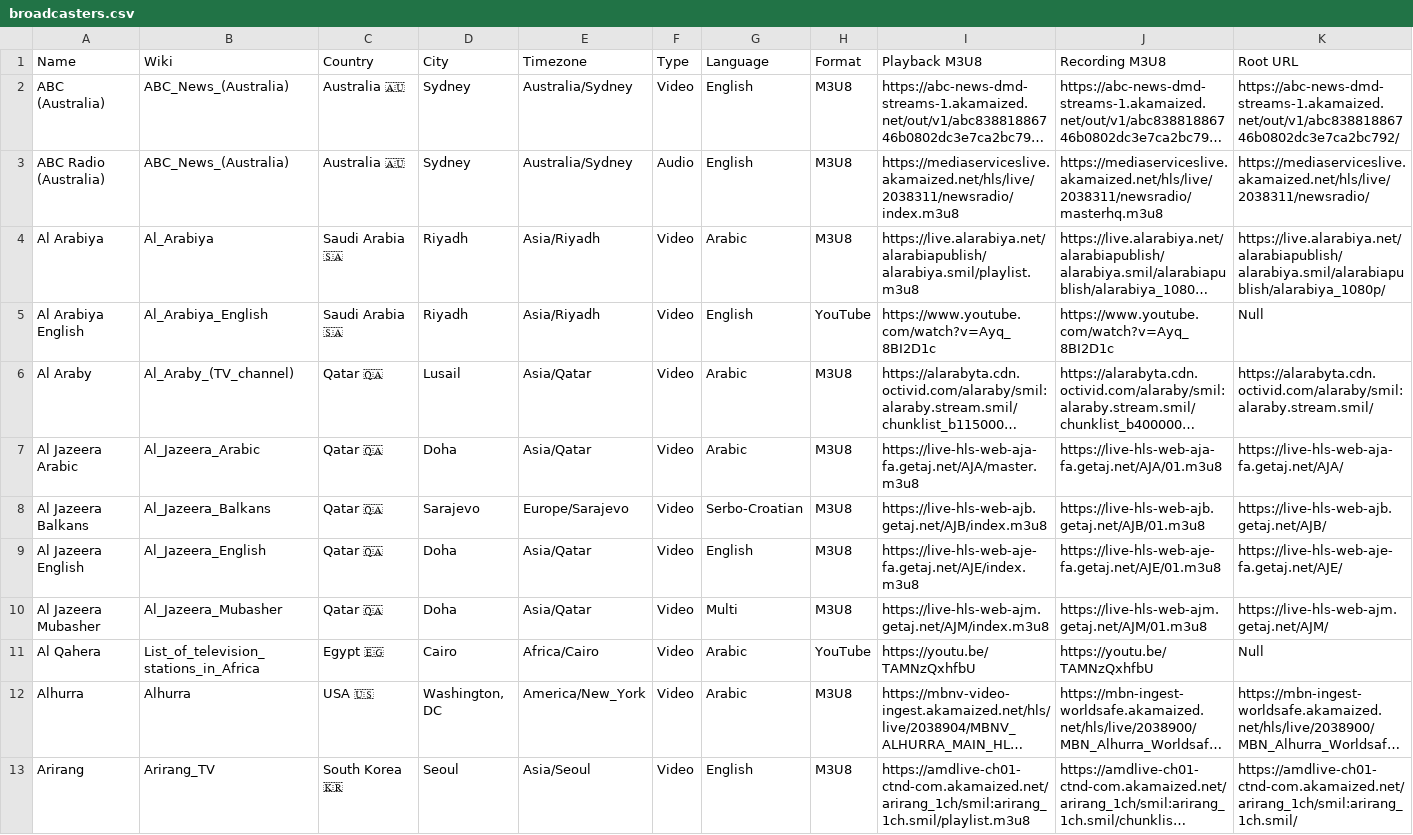
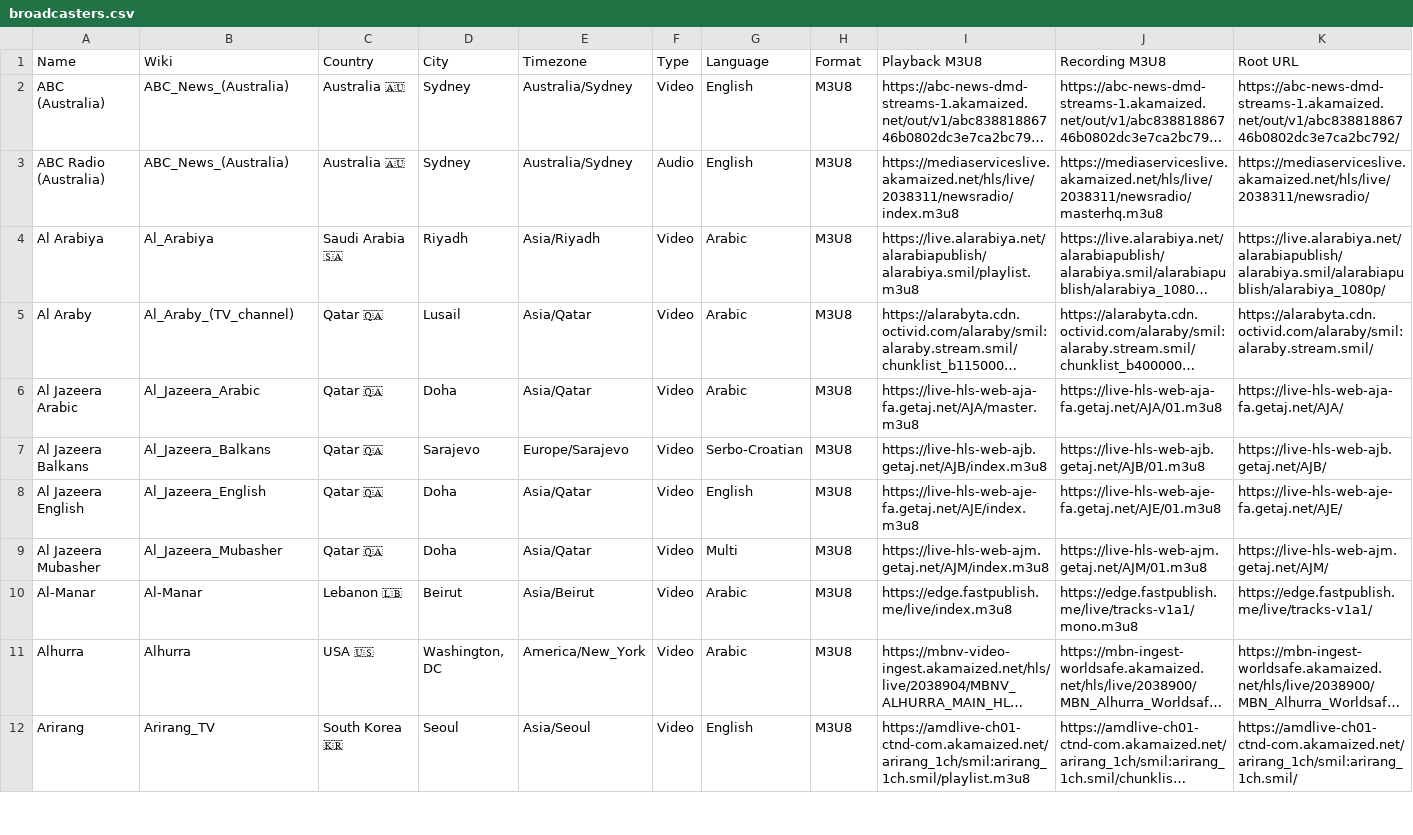
Before and after one commit to cpremoshis/global-media, a CSV file: Assets/broadcasters.csv, drawn as a sheet; only a part is shown; long unchanged cells end in …; removed rows and columns are numbered as before the commit, all else as after; rows hold the shown columns only; the diff names each change by its address in the sheet, - before the commit and + after, or states it on an @@ line.

Commit message:
new source

```diff
--- a/Assets/broadcasters.csv
+++ b/Assets/broadcasters.csv
-row 5: Al Arabiya English | Al_Arabiya_English | Saudi Arabia 🇸🇦 | Riyadh | Asia/Riyadh | Video | English | YouTube | https://www.youtube.com/watch?v=Ayq_8BI2D1c | https://www.youtube.com/watch?v=Ayq_8BI2D1c | Null
-row 11: Al Qahera | List_of_television_stations_in_Africa | Egypt 🇪🇬 | Cairo | Africa/Cairo | Video | Arabic | YouTube | https://youtu.be/TAMNzQxhfbU | https://youtu.be/TAMNzQxhfbU | Null
+row 10: Al-Manar | Al-Manar | Lebanon 🇱🇧 | Beirut | Asia/Beirut | Video | Arabic | M3U8 | https://edge.fastpublish.me/live/index.m3u8 | https://edge.fastpublish.me/live/tracks-v1a1/mono.m3u8 | https://edge.fastpublish.me/live/tracks-v1a1/
```
